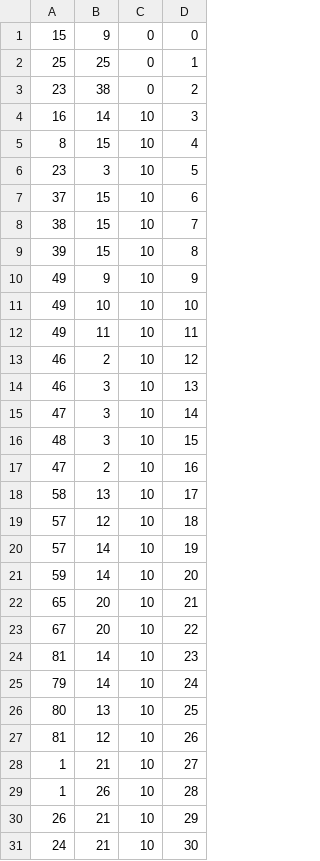
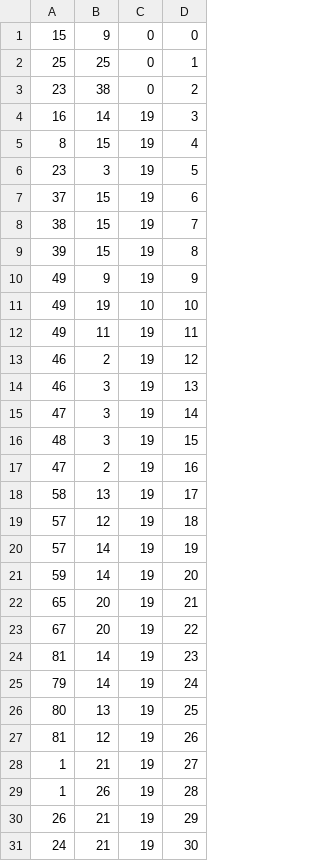
Before and after one commit to leoblions/Demise-2000, a CSV file: leveldata/widget000.csv, drawn as a sheet; only a part is shown; the diff covers the shown part only.

```diff
--- a/leveldata/widget000.csv
+++ b/leveldata/widget000.csv
@@ -3,29 +3,29 @@
 23,38,0,2
-16,14,10,3
-8,15,10,4
-23,3,10,5
-37,15,10,6
-38,15,10,7
-39,15,10,8
-49,9,10,9
-49,10,10,10
-49,11,10,11
-46,2,10,12
-46,3,10,13
-47,3,10,14
-48,3,10,15
-47,2,10,16
-58,13,10,17
-57,12,10,18
-57,14,10,19
-59,14,10,20
-65,20,10,21
-67,20,10,22
-81,14,10,23
-79,14,10,24
-80,13,10,25
-81,12,10,26
-1,21,10,27
-1,26,10,28
-26,21,10,29
-24,21,10,30
+16,14,19,3
+8,15,19,4
+23,3,19,5
+37,15,19,6
+38,15,19,7
+39,15,19,8
+49,9,19,9
+49,19,10,10
+49,11,19,11
+46,2,19,12
+46,3,19,13
+47,3,19,14
+48,3,19,15
+47,2,19,16
+58,13,19,17
+57,12,19,18
+57,14,19,19
+59,14,19,20
+65,20,19,21
+67,20,19,22
+81,14,19,23
+79,14,19,24
+80,13,19,25
+81,12,19,26
+1,21,19,27
+1,26,19,28
+26,21,19,29
+24,21,19,30
```
Also changed, not shown: 1 added row and 24 edited cells elsewhere in this file, leveldata/decor000.csv, leveldata/map000.csv, 45 other files.
